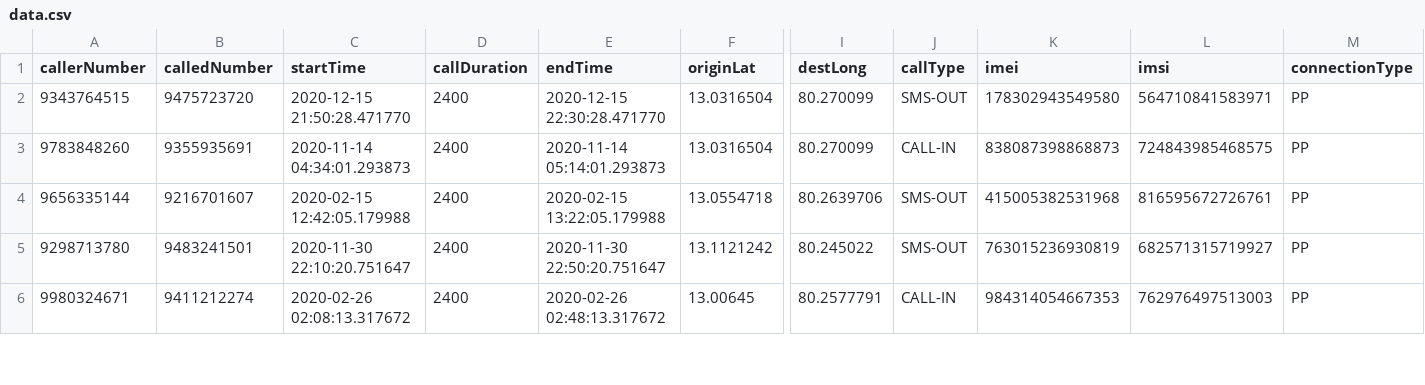
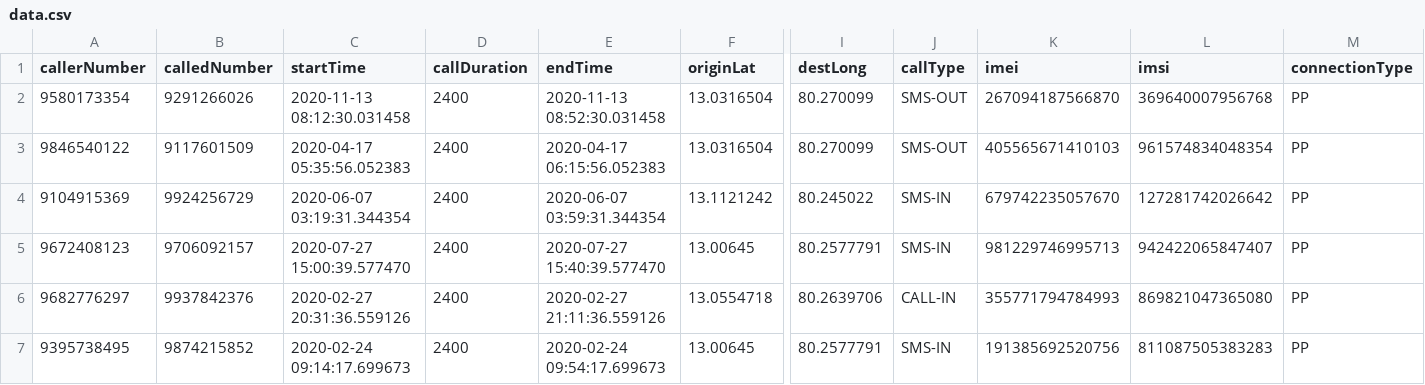
Before and after one commit to sandy9999/Sih_Rk312_winterfell, a CSV file: helper_scripts/data.csv, drawn as a sheet; only a part is shown, gaps mark what is left out; removed rows and columns are numbered as before the commit, all else as after; rows hold the shown columns only; the diff covers the shown part only; the diff names each change by its address in the sheet, - before the commit and + after, or states it on an @@ line.

Commit message:
[add] helper script to generate, upload IPDR data

```diff
--- a/helper_scripts/data.csv
+++ b/helper_scripts/data.csv
-A2 (callerNumber): 9343764515
+A2 (callerNumber): 9580173354
-B2 (calledNumber): 9475723720
+B2 (calledNumber): 9291266026
-C2 (startTime): 2020-12-15 21:50:28.471770
+C2 (startTime): 2020-11-13 08:12:30.031458
-E2 (endTime): 2020-12-15 22:30:28.471770
+E2 (endTime): 2020-11-13 08:52:30.031458
-K2 (imei): 178302943549580
+K2 (imei): 267094187566870
-L2 (imsi): 564710841583971
+L2 (imsi): 369640007956768
-A3 (callerNumber): 9783848260
+A3 (callerNumber): 9846540122
-B3 (calledNumber): 9355935691
+B3 (calledNumber): 9117601509
-C3 (startTime): 2020-11-14 04:34:01.293873
+C3 (startTime): 2020-04-17 05:35:56.052383
-E3 (endTime): 2020-11-14 05:14:01.293873
+E3 (endTime): 2020-04-17 06:15:56.052383
-J3 (callType): CALL-IN
+J3 (callType): SMS-OUT
-K3 (imei): 838087398868873
+K3 (imei): 405565671410103
-L3 (imsi): 724843985468575
+L3 (imsi): 961574834048354
-row 4: 9656335144 | 9216701607 | 2020-02-15 12:42:05.179988 | 2400 | 2020-02-15 13:22:05.179988 | 13.0554718 | 80.2639706 | SMS-OUT | 415005382531968 | 816595672726761 | PP
-A4 (callerNumber): 9298713780
+A4 (callerNumber): 9104915369
-B4 (calledNumber): 9483241501
+B4 (calledNumber): 9924256729
-C4 (startTime): 2020-11-30 22:10:20.751647
+C4 (startTime): 2020-06-07 03:19:31.344354
-E4 (endTime): 2020-11-30 22:50:20.751647
+E4 (endTime): 2020-06-07 03:59:31.344354
-J4 (callType): SMS-OUT
+J4 (callType): SMS-IN
-K4 (imei): 763015236930819
+K4 (imei): 679742235057670
-L4 (imsi): 682571315719927
+L4 (imsi): 127281742026642
+row 5: 9672408123 | 9706092157 | 2020-07-27 15:00:39.577470 | 2400 | 2020-07-27 15:40:39.577470 | 13.00645 | 80.2577791 | SMS-IN | 981229746995713 | 942422065847407 | PP
+row 6: 9682776297 | 9937842376 | 2020-02-27 20:31:36.559126 | 2400 | 2020-02-27 21:11:36.559126 | 13.0554718 | 80.2639706 | CALL-IN | 355771794784993 | 869821047365080 | PP
-A7 (callerNumber): 9980324671
+A7 (callerNumber): 9395738495
-B7 (calledNumber): 9411212274
+B7 (calledNumber): 9874215852
-C7 (startTime): 2020-02-26 02:08:13.317672
+C7 (startTime): 2020-02-24 09:14:17.699673
-E7 (endTime): 2020-02-26 02:48:13.317672
+E7 (endTime): 2020-02-24 09:54:17.699673
-J7 (callType): CALL-IN
+J7 (callType): SMS-IN
-K7 (imei): 984314054667353
+K7 (imei): 191385692520756
-L7 (imsi): 762976497513003
+L7 (imsi): 811087505383283
```
Also changed, not shown: 1 added row, 2 removed rows and 14 edited cells elsewhere in this file, helper_scripts/profileData.csv, 9 other files.
